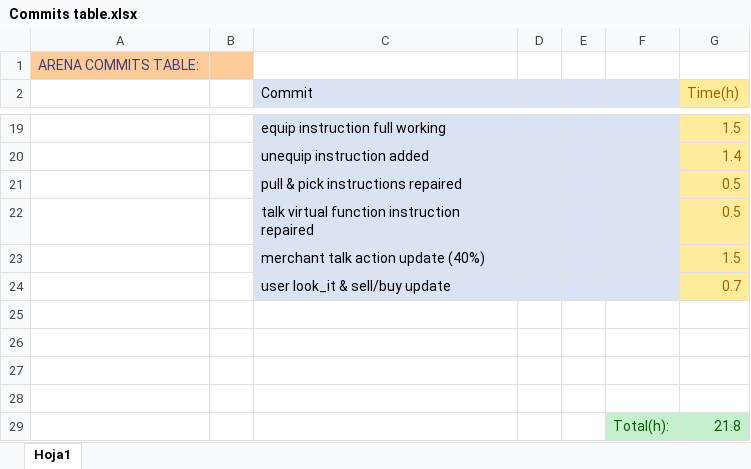
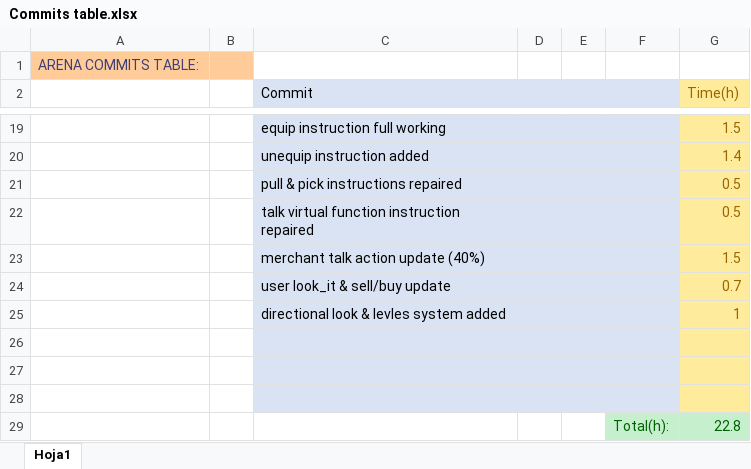
Before and after one commit to ferranmartinvila/ARENA, an Excel workbook: Arena_Data/Commits table.xlsx, sheet Hoja1, drawn as a sheet; only a part is shown, gaps mark what is left out; values as stored, in another font and other column widths than the file's, no borders; removed rows and columns are numbered as before the commit, all else as after; the diff names each change by its address in the sheet, - before the commit and + after, or states it on an @@ line.

Commit message:
directional look & levels system added

```diff
--- a/Arena_Data/Commits table.xlsx (sheet Hoja1)
+++ b/Arena_Data/Commits table.xlsx (sheet Hoja1)
+row 25:  |  | directional look & levles system added |  |  |  | 1
-C26:F28 fill: none
+C26:F28 fill: #DAE3F3
-G26:G28 fill: none
+G26:G28 fill: #FFEB9C
-row 29: (empty)
+row 29:  |  |  |  |  | Total(h): | 22.8
-F29:G29 fill: none
+F29:G29 fill: #C6EFCE
-row 29:  |  |  |  |  | Total(h): | 21.8
```
Also changed, not shown: 11 other files.
